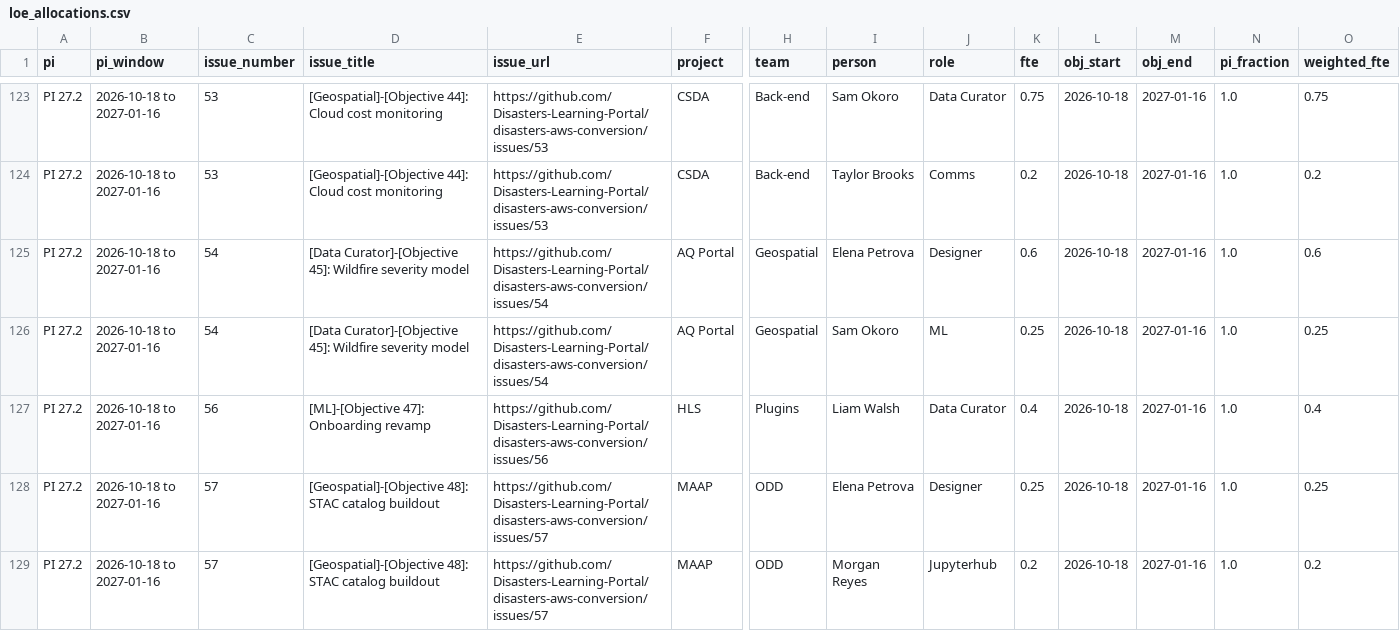
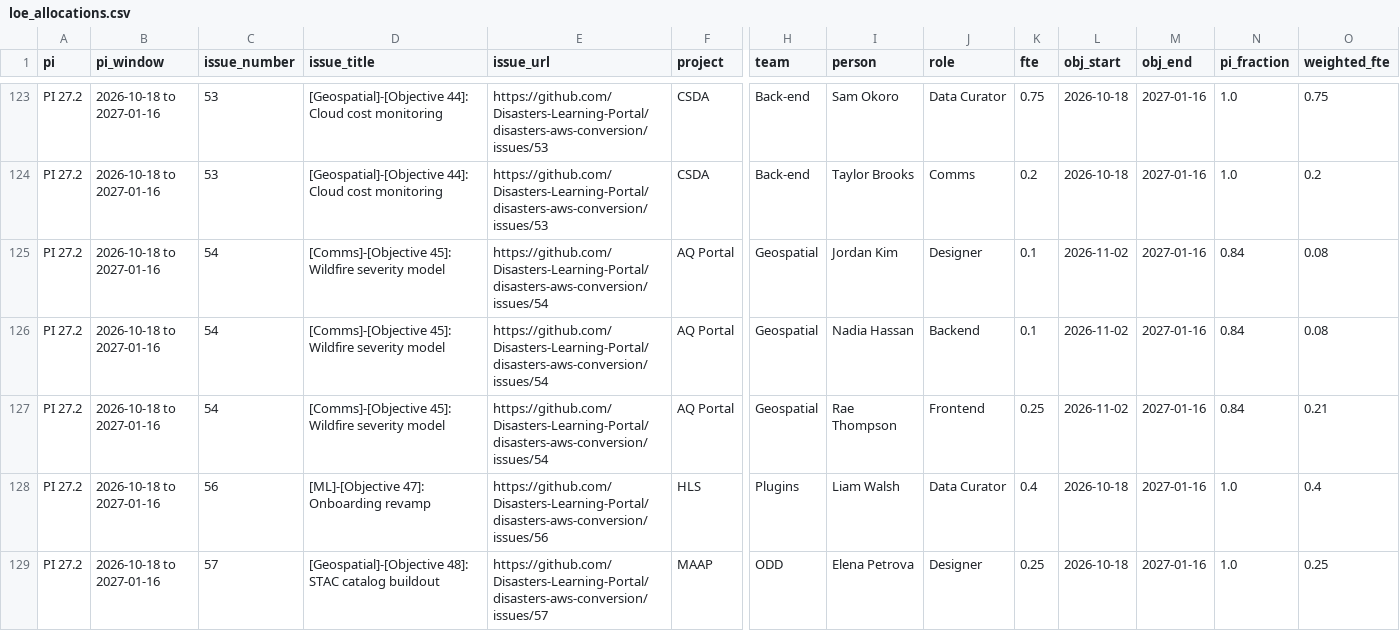
Before and after one commit to Disasters-Learning-Portal/disasters-aws-conversion, a CSV file: reports/loe_allocations.csv, drawn as a sheet; only a part is shown, gaps mark what is left out; the shorter side is filled out with more unchanged rows; addresses are those after the commit; rows hold the shown columns only; the diff names each change by its address in the sheet, - before the commit and + after, or states it on an @@ line.

```diff
--- a/reports/loe_allocations.csv
+++ b/reports/loe_allocations.csv
-D125 (issue_title): [Data Curator]-[Objective 45]: Wildfire…
+D125 (issue_title): [Comms]-[Objective 45]: Wildfire…
-I125 (person): Elena Petrova
+I125 (person): Jordan Kim
-K125 (fte): 0.6
+K125 (fte): 0.1
-L125 (obj_start): 2026-10-18
+L125 (obj_start): 2026-11-02
-N125 (pi_fraction): 1.0
+N125 (pi_fraction): 0.84
-O125 (weighted_fte): 0.6
+O125 (weighted_fte): 0.08
+row 126: PI 27.2 | 2026-10-18 to 2027-01-16 | 54 | [Comms]-[Objective 45]: Wildfire severity model | https://github.com/Disasters-Learning-Portal/disasters-aws-conversion/issues/54 | AQ Portal | Geospatial | Nadia Hassan | Backend | 0.1 | 2026-11-02 | 2027-01-16 | 0.84 | 0.08
-D127 (issue_title): [Data Curator]-[Objective 45]: Wildfire…
+D127 (issue_title): [Comms]-[Objective 45]: Wildfire…
-I127 (person): Sam Okoro
+I127 (person): Rae Thompson
-J127 (role): ML
+J127 (role): Frontend
-L127 (obj_start): 2026-10-18
+L127 (obj_start): 2026-11-02
-N127 (pi_fraction): 1.0
+N127 (pi_fraction): 0.84
-O127 (weighted_fte): 0.25
+O127 (weighted_fte): 0.21
```
Also changed, not shown: reports/loe_by_person.csv, reports/loe_by_role.csv, 1 other file.
